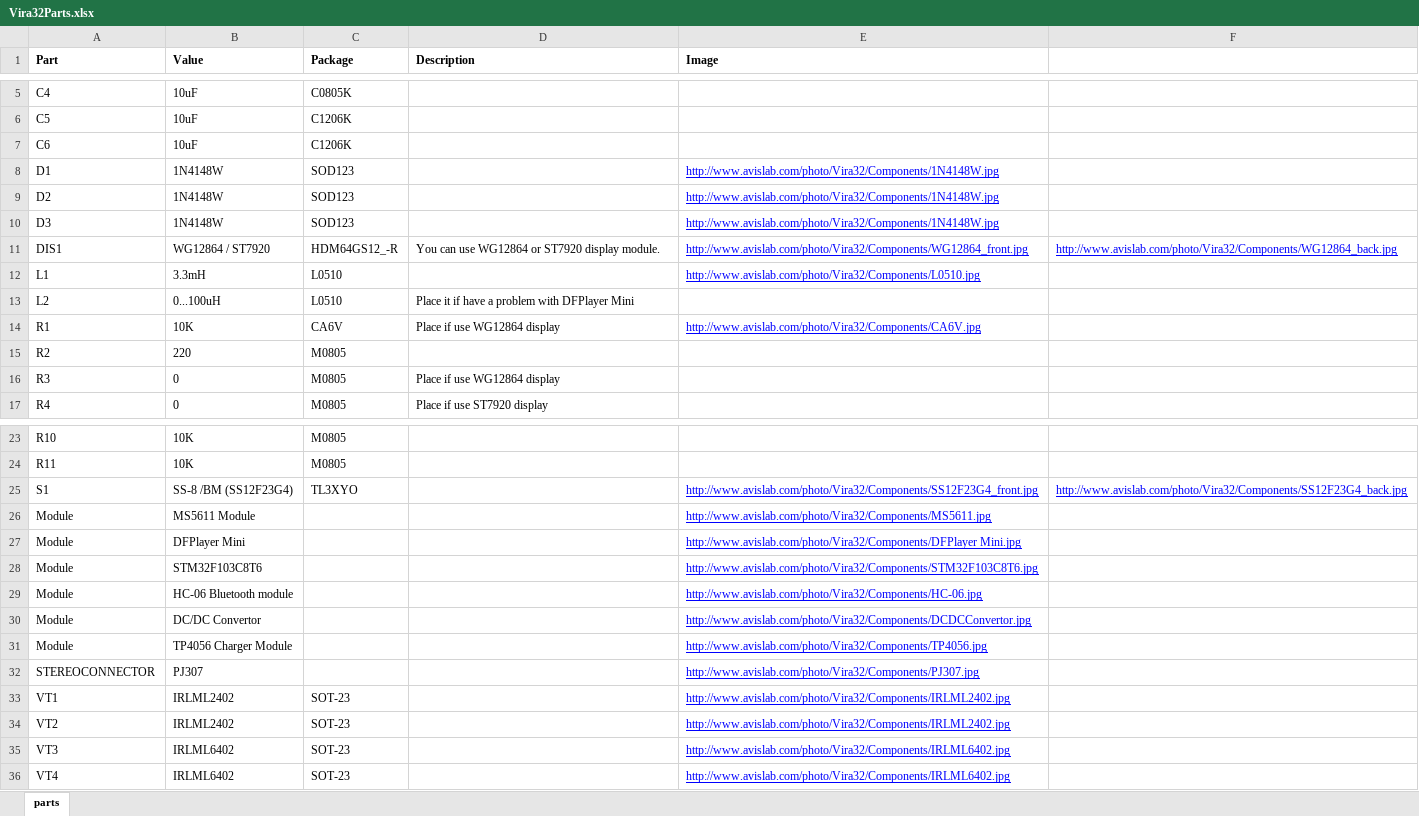
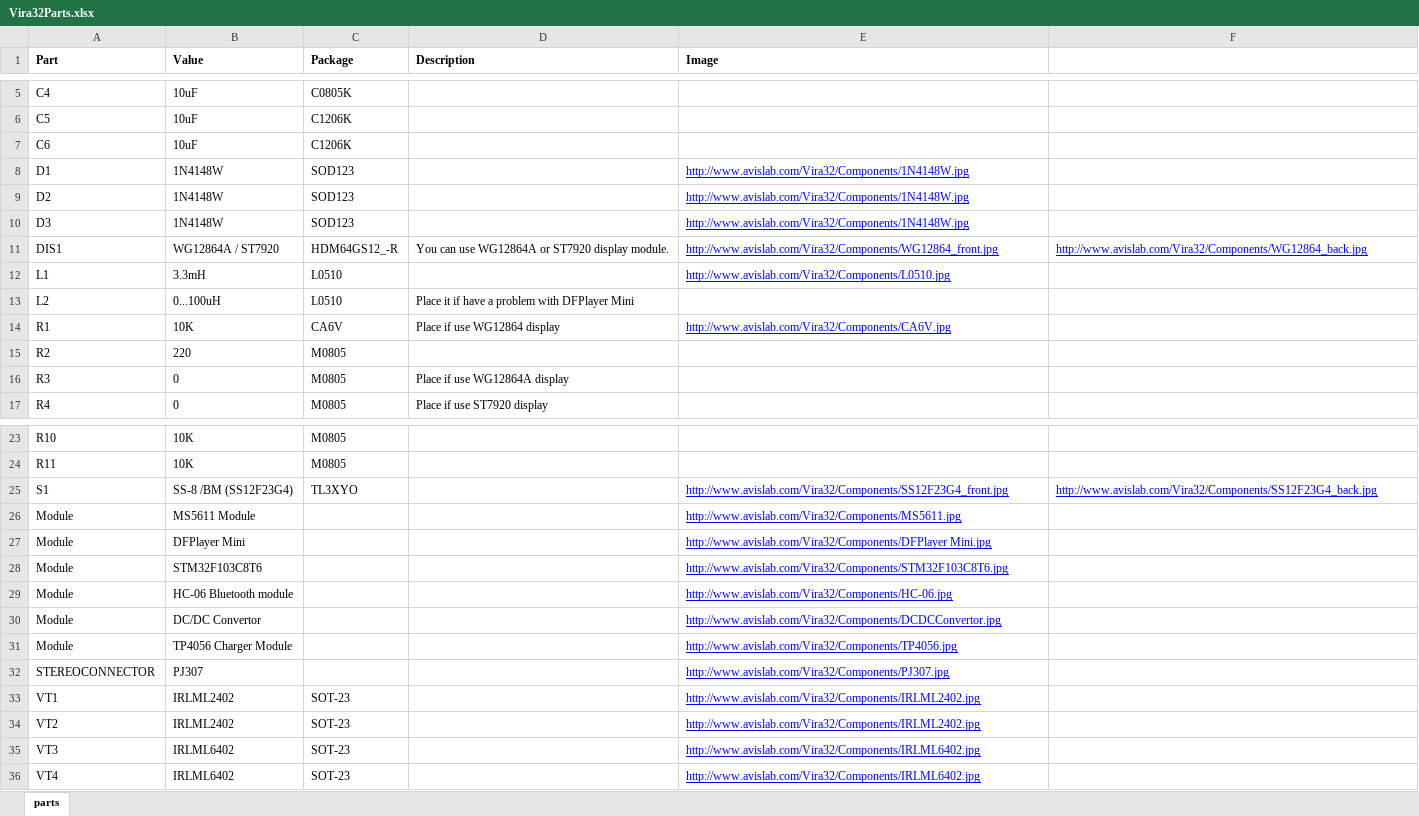
Before and after one commit to avislab/Vira32, an Excel workbook: Vira32Parts.xlsx, sheet parts, drawn as a sheet; only a part is shown, gaps mark what is left out; values as stored, in another font and other column widths than the file's, no borders; the diff names each change by its address in the sheet, - before the commit and + after, or states it on an @@ line.

Commit message:
Vira 3.2

```diff
--- a/Vira32Parts.xlsx (sheet parts)
+++ b/Vira32Parts.xlsx (sheet parts)
-E8:E10 (Image): http://www.avislab.com/photo/Vira32/Components/1N4148W.jpg
+E8:E10 (Image): http://www.avislab.com/Vira32/Components/1N4148W.jpg
-B11 (Value): WG12864 / ST7920
+B11 (Value): WG12864A / ST7920
-D11 (Description): …can use WG12864 or ST7920…
+D11 (Description): …can use WG12864A or ST7920…
-E11 (Image): http://www.avislab.com/photo/Vira32/Components/WG12864_front.jpg
+E11 (Image): http://www.avislab.com/Vira32/Components/WG12864_front.jpg
-F11: http://www.avislab.com/photo/Vira32/Components/WG12864_back.jpg
+F11: http://www.avislab.com/Vira32/Components/WG12864_back.jpg
-E12 (Image): http://www.avislab.com/photo/Vira32/Components/L0510.jpg
+E12 (Image): http://www.avislab.com/Vira32/Components/L0510.jpg
-E14 (Image): http://www.avislab.com/photo/Vira32/Components/CA6V.jpg
+E14 (Image): http://www.avislab.com/Vira32/Components/CA6V.jpg
-D16 (Description): Place if use WG12864 display
+D16 (Description): Place if use WG12864A display
-E25 (Image): http://www.avislab.com/photo/Vira32/Components/SS12F23G4_front.jpg
+E25 (Image): http://www.avislab.com/Vira32/Components/SS12F23G4_front.jpg
-F25: http://www.avislab.com/photo/Vira32/Components/SS12F23G4_back.jpg
+F25: http://www.avislab.com/Vira32/Components/SS12F23G4_back.jpg
-E26 (Image): http://www.avislab.com/photo/Vira32/Components/MS5611.jpg
+E26 (Image): http://www.avislab.com/Vira32/Components/MS5611.jpg
-E27 (Image): http://www.avislab.com/photo/Vira32/Components/DFPlayer Mini.jpg
+E27 (Image): http://www.avislab.com/Vira32/Components/DFPlayer Mini.jpg
-E28 (Image): http://www.avislab.com/photo/Vira32/Components/STM32F103C8T6.jpg
+E28 (Image): http://www.avislab.com/Vira32/Components/STM32F103C8T6.jpg
-E29 (Image): http://www.avislab.com/photo/Vira32/Components/HC-06.jpg
+E29 (Image): http://www.avislab.com/Vira32/Components/HC-06.jpg
-E30 (Image): http://www.avislab.com/photo/Vira32/Components/DCDCConvertor.jpg
+E30 (Image): http://www.avislab.com/Vira32/Components/DCDCConvertor.jpg
-E31 (Image): http://www.avislab.com/photo/Vira32/Components/TP4056.jpg
+E31 (Image): http://www.avislab.com/Vira32/Components/TP4056.jpg
-E32 (Image): http://www.avislab.com/photo/Vira32/Components/PJ307.jpg
+E32 (Image): http://www.avislab.com/Vira32/Components/PJ307.jpg
-E33:E34 (Image): http://www.avislab.com/photo/Vira32/Components/IRLML2402.jpg
+E33:E34 (Image): http://www.avislab.com/Vira32/Components/IRLML2402.jpg
-E35:E36 (Image): http://www.avislab.com/photo/Vira32/Components/IRLML6402.jpg
+E35:E36 (Image): http://www.avislab.com/Vira32/Components/IRLML6402.jpg
```
